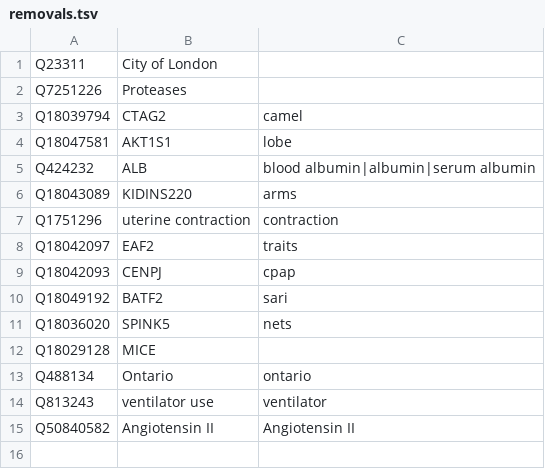
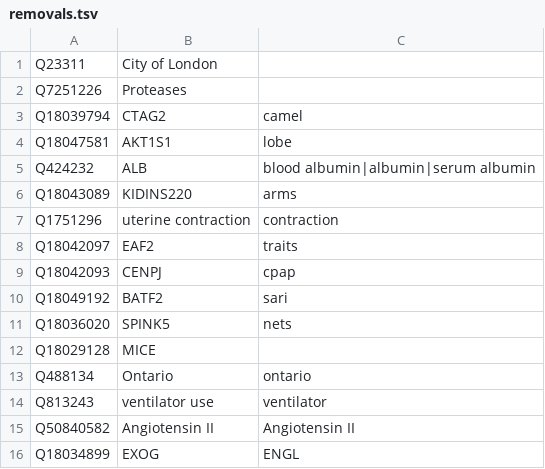
Before and after one commit to jakelever/corona-ml, a TSV file: pipeline/predefined/removals.tsv, drawn as a sheet.

```diff
--- a/pipeline/predefined/removals.tsv
+++ b/pipeline/predefined/removals.tsv
@@ -15 +15,2 @@ Q813243	ventilator use	ventilator
 Q50840582	Angiotensin II	Angiotensin II
+Q18034899	EXOG	ENGL
```
Also changed, not shown: pipeline/predefined/more_custom.tsv.
